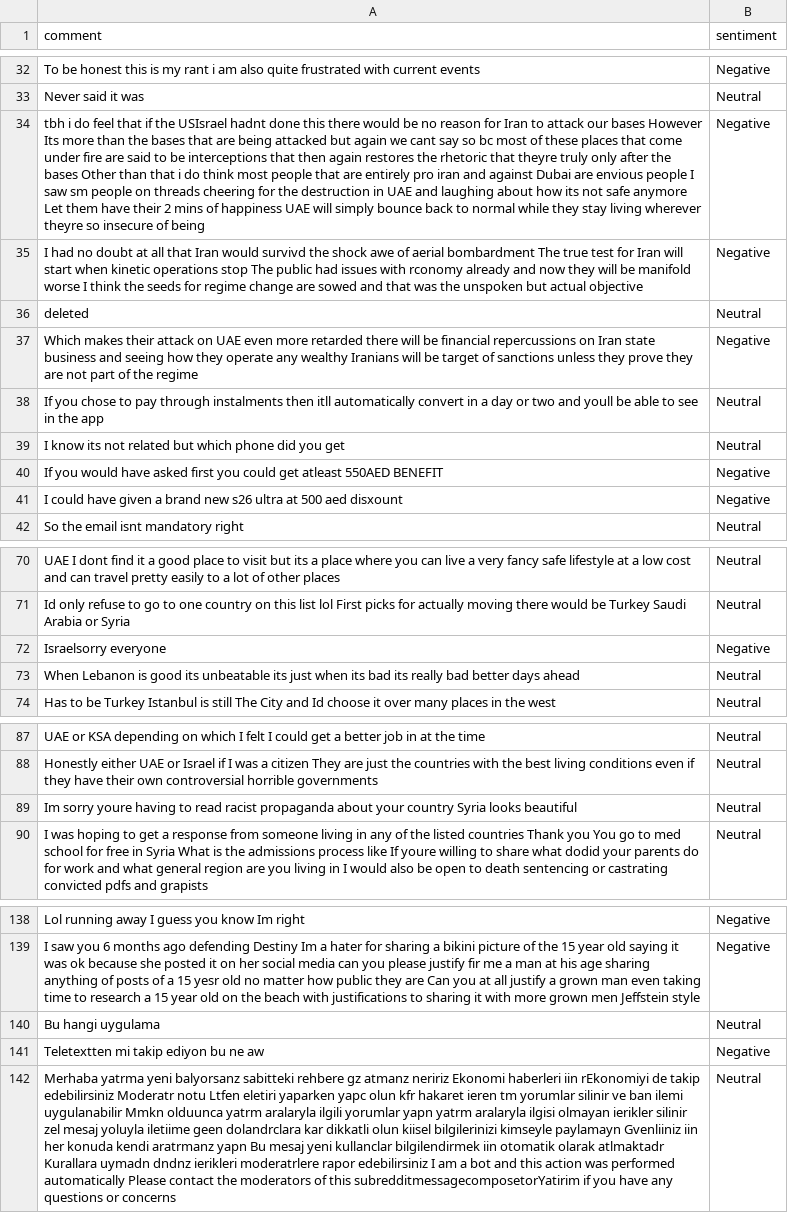
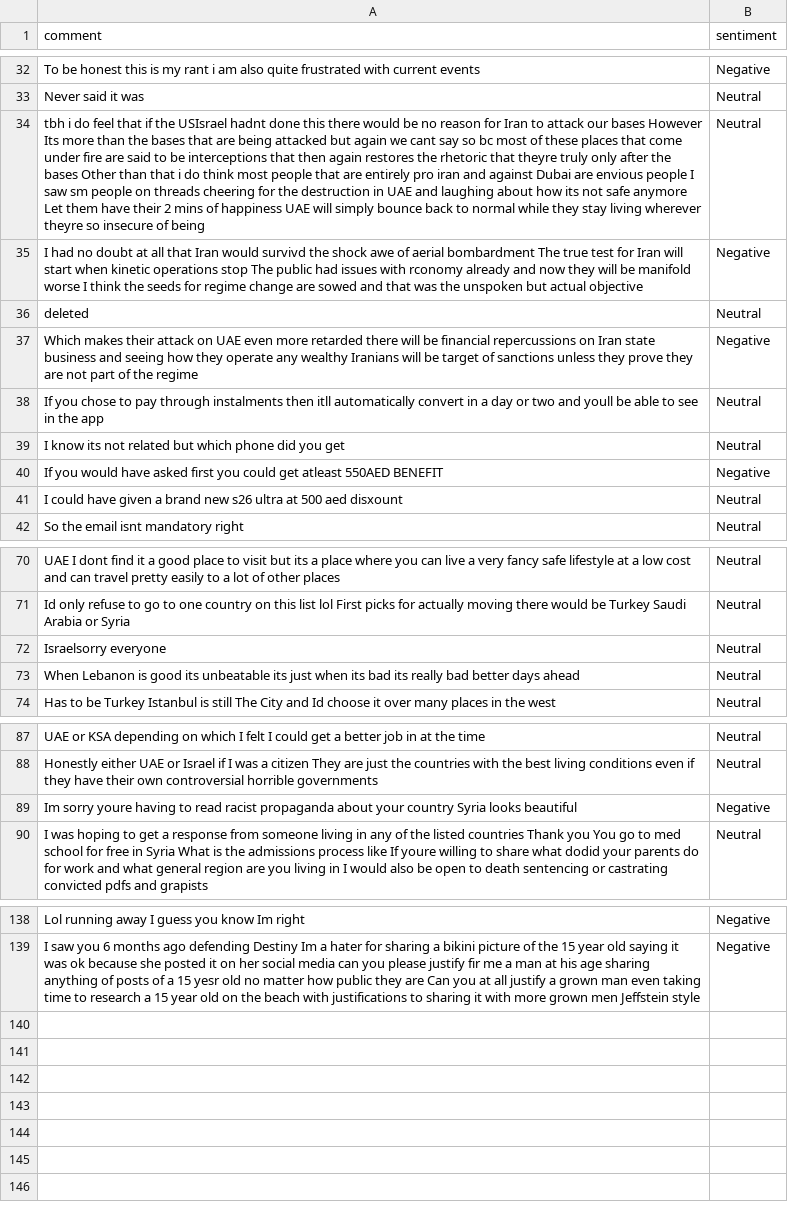
Before and after one commit to felixabraham670706/sentiment, a CSV file: sentiment.csv, drawn as a sheet; only a part is shown, gaps mark what is left out; the diff covers the shown part only; the diff names each change by its address in the sheet, - before the commit and + after, or states it on an @@ line.

```diff
--- a/sentiment.csv
+++ b/sentiment.csv
-B34 (sentiment): Negative
+B34 (sentiment): Neutral
-B41 (sentiment): Negative
+B41 (sentiment): Neutral
-B72 (sentiment): Negative
+B72 (sentiment): Neutral
-B89 (sentiment): Neutral
+B89 (sentiment): Negative
-row 140: Bu hangi uygulama | Neutral
-row 141: Teletextten mi takip ediyon bu ne aw | Negative
-row 142: Merhaba yatrma yeni balyorsanz sabitteki rehbere gz atmanz neririz Ekonomi haberleri iin rEkonomiyi de takip edebilirsiniz Moderatr notu Ltfen eletiri yaparken yapc olun kfr hakaret ieren tm yorumlar silinir ve ban ilemi uygulanabilir Mmkn olduunca yatrm aralaryla ilgili yorumlar yapn yatrm aralaryla ilgisi olmayan ierikler silinir zel mesaj yoluyla iletiime geen dolandrclara kar dikkatli olun kiisel bilgilerinizi kimseyle paylamayn Gvenliiniz iin her konuda kendi aratrmanz yapn Bu mesaj yeni kullanclar bilgilendirmek iin otomatik olarak atlmaktadr Kurallara uymadn dndnz ierikleri moderatrlere rapor edebilirsiniz I am a bot and this action was performed automatically Please contact the moderators of this subredditmessagecomposetorYatirim if you have any questions or concerns | Neutral
```
Also changed, not shown: 2 edited cells elsewhere in this file.
